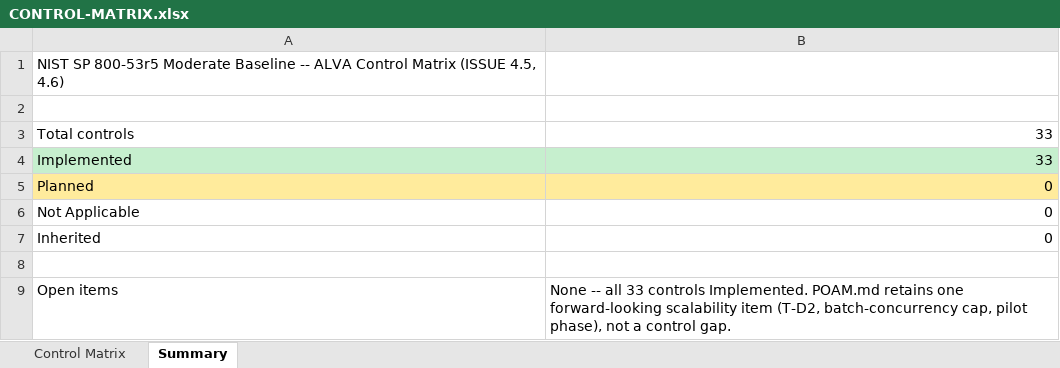
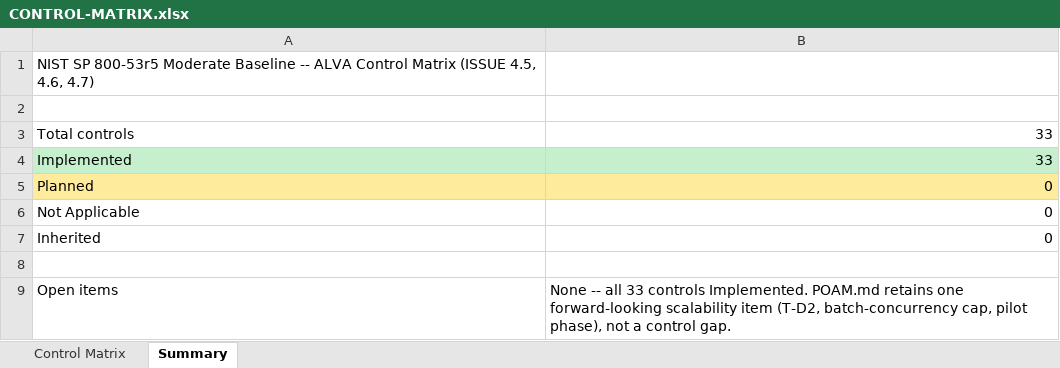
Before and after one commit to hfenelsoftllc/alcohol-label-verification-app, an Excel workbook: docs/fedramp/CONTROL-MATRIX.xlsx, sheet Summary, drawn as a sheet; values as stored, in another font and other column widths than the file's, no borders; the diff names each change by its address in the sheet, - before the commit and + after, or states it on an @@ line.

```diff
--- a/docs/fedramp/CONTROL-MATRIX.xlsx (sheet Summary)
+++ b/docs/fedramp/CONTROL-MATRIX.xlsx (sheet Summary)
-A1: …(ISSUE 4.5, 4.6)
+A1: …(ISSUE 4.5, 4.6, 4.7)
```
Also changed, not shown: sheet Control Matrix, 8 other files.
